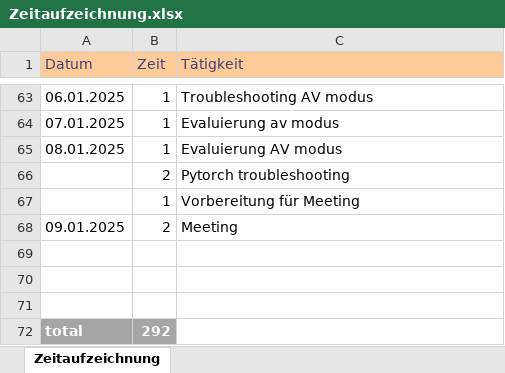
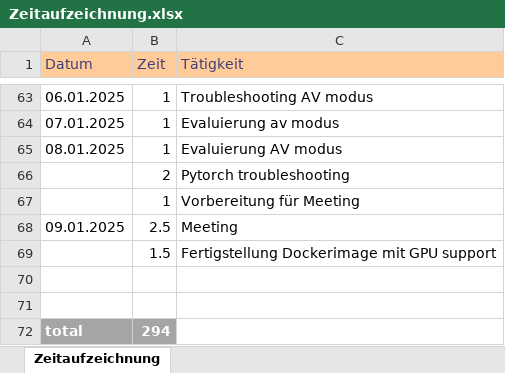
Before and after one commit to seel3/Hybrid-MAB, an Excel workbook: Documentation/Zeitaufzeichnung.xlsx, sheet Zeitaufzeichnung, drawn as a sheet; only a part is shown, gaps mark what is left out; values as stored, in another font and other column widths than the file's, no borders; removed rows and columns are numbered as before the commit, all else as after; the diff names each change by its address in the sheet, - before the commit and + after, or states it on an @@ line.

Commit message:
added Time booking

```diff
--- a/Documentation/Zeitaufzeichnung.xlsx (sheet Zeitaufzeichnung)
+++ b/Documentation/Zeitaufzeichnung.xlsx (sheet Zeitaufzeichnung)
-B68 (Zeit): 2
+B68 (Zeit): 2.5
+row 69:  | 1.5 | Fertigstellung Dockerimage mit GPU support
-row 71: (empty)
-B72 (Zeit): 292
+B72 (Zeit): 294
```
